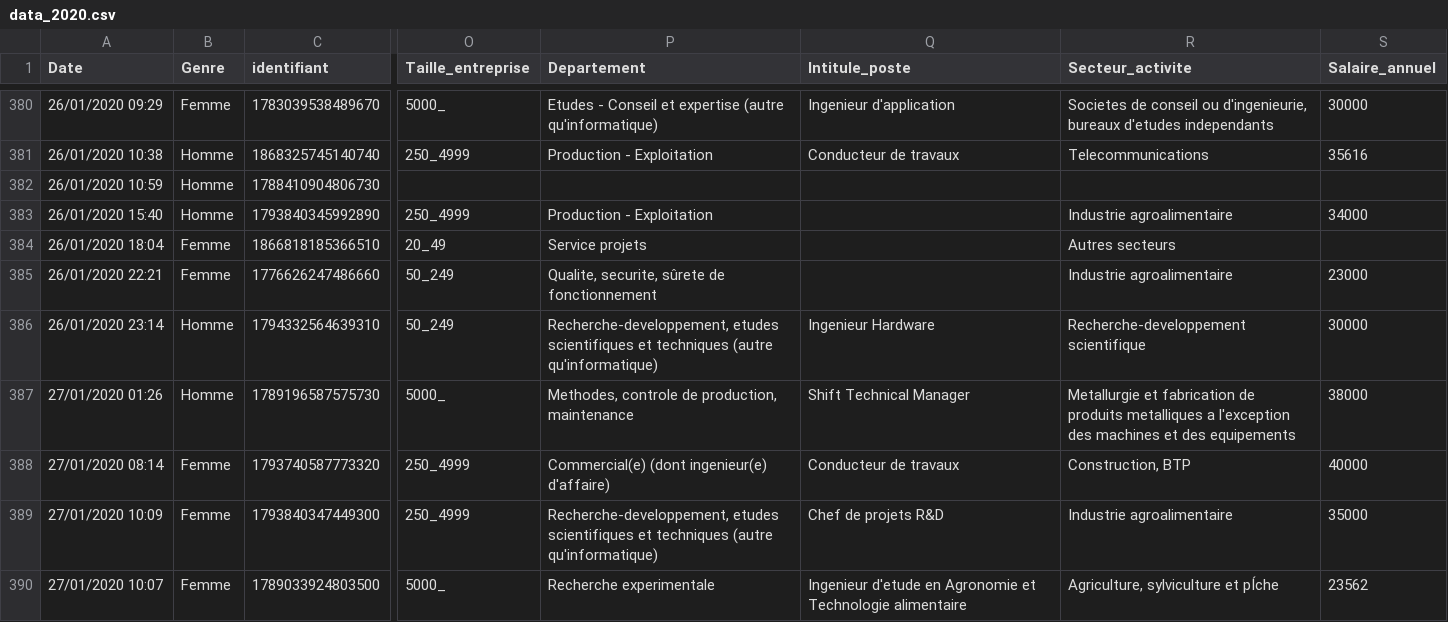
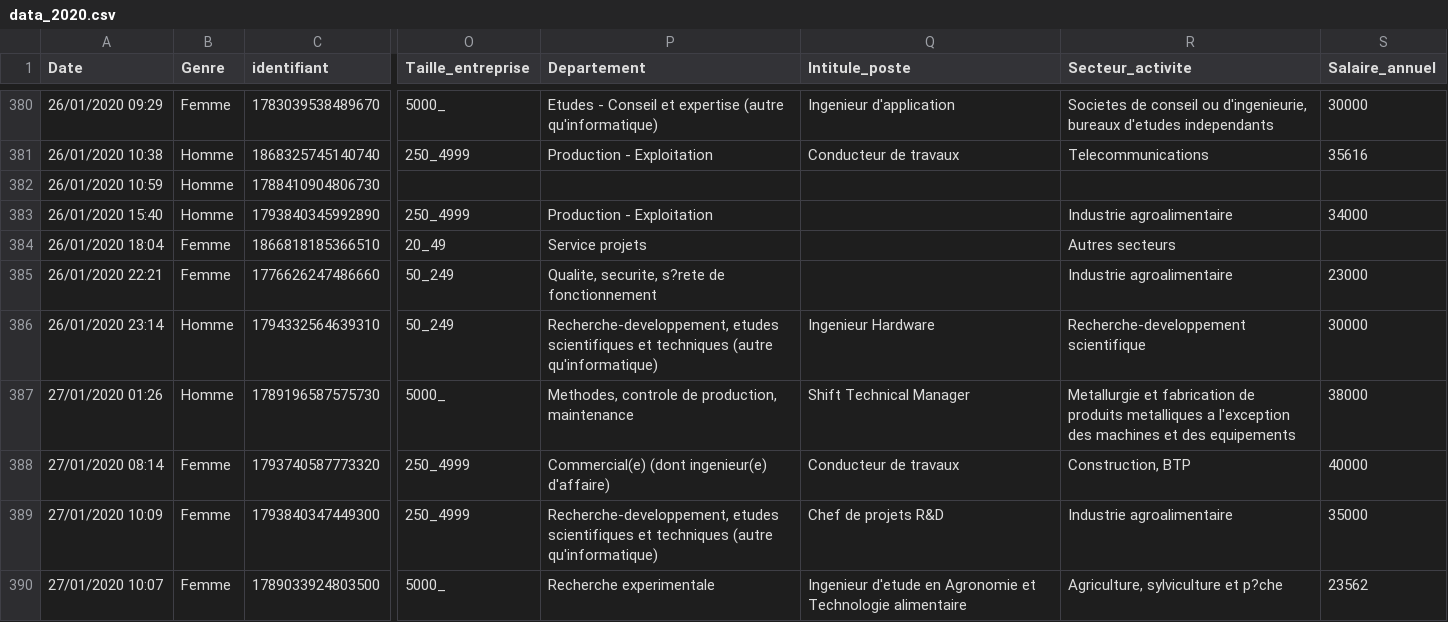
Before and after one commit to nicolas-goyon/ProjetDataScience, a CSV file: data/data_2020.csv, drawn as a sheet; only a part is shown, gaps mark what is left out; the diff covers the shown part only; the diff names each change by its address in the sheet, - before the commit and + after, or states it on an @@ line.

```diff
--- a/data/data_2020.csv
+++ b/data/data_2020.csv
-P385 (Departement): Qualite, securite, sûrete de fonctionnement
+P385 (Departement): Qualite, securite, s?rete de fonctionnement
-R390 (Secteur_activite): Agriculture, sylviculture et pÍche
+R390 (Secteur_activite): Agriculture, sylviculture et p?che
```
Also changed, not shown: 40 edited cells elsewhere in this file, data/data_2022.csv, data/data_2023.csv, 2 other files.
